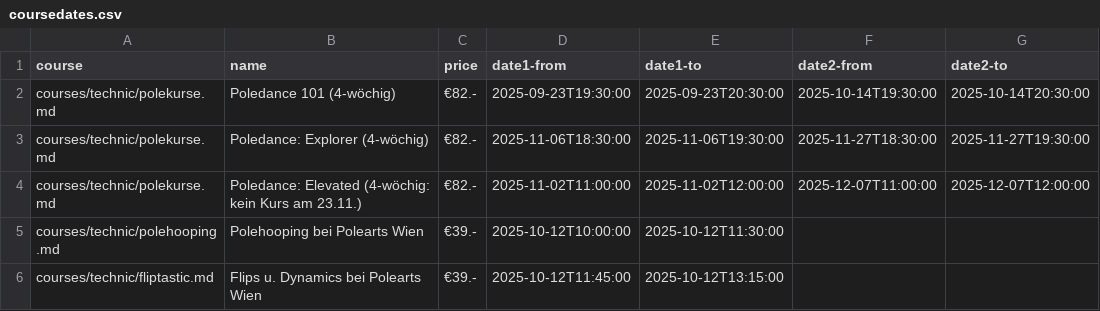
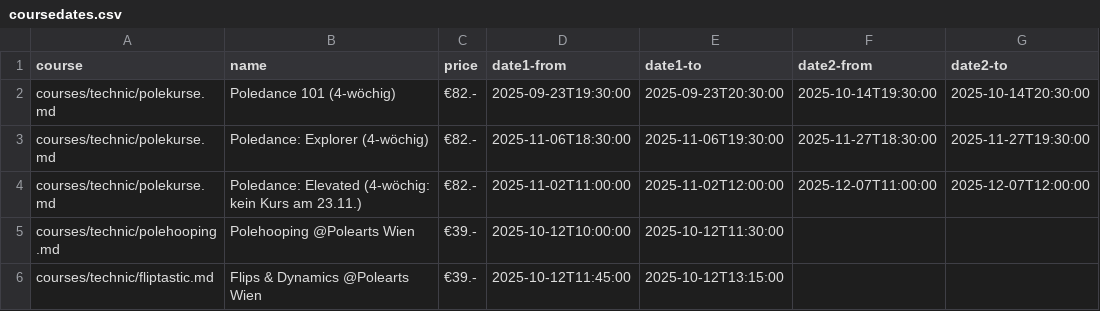
Before and after one commit to ivypoledance/ivypoledance.github.io, a CSV file: coursedates.csv, drawn as a sheet.

Commit message:
Update coursedates.csv

```diff
--- a/coursedates.csv
+++ b/coursedates.csv
@@ -4,3 +4,3 @@ courses/technic/polekurse.md,Poledance: Explorer (4-wöchig),€82.-,2025-11-06T
 courses/technic/polekurse.md,Poledance: Elevated (4-wöchig: kein Kurs am 23.11.),€82.-,2025-11-02T11:00:00,2025-11-02T12:00:00,2025-12-07T11:00:00,2025-12-07T12:00:00
-courses/technic/polehooping.md,Polehooping bei Polearts Wien,€39.-,2025-10-12T10:00:00,2025-10-12T11:30:00,,
-courses/technic/fliptastic.md,Flips u. Dynamics bei Polearts Wien,€39.-,2025-10-12T11:45:00,2025-10-12T13:15:00,,
+courses/technic/polehooping.md,Polehooping @Polearts Wien,€39.-,2025-10-12T10:00:00,2025-10-12T11:30:00,,
+courses/technic/fliptastic.md,Flips & Dynamics @Polearts Wien,€39.-,2025-10-12T11:45:00,2025-10-12T13:15:00,,
```
